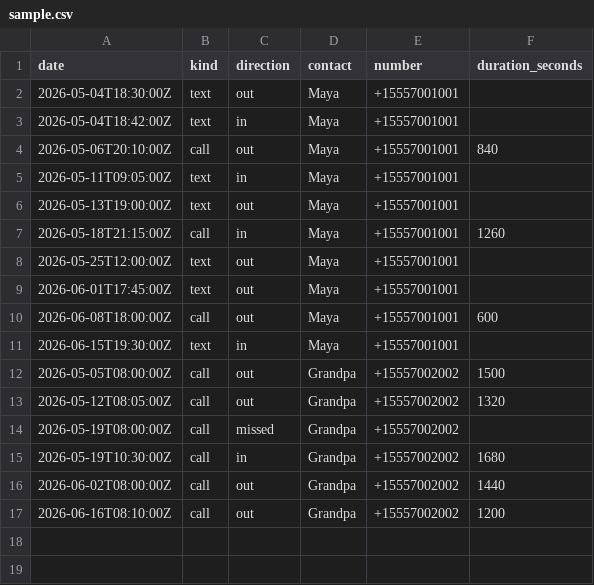
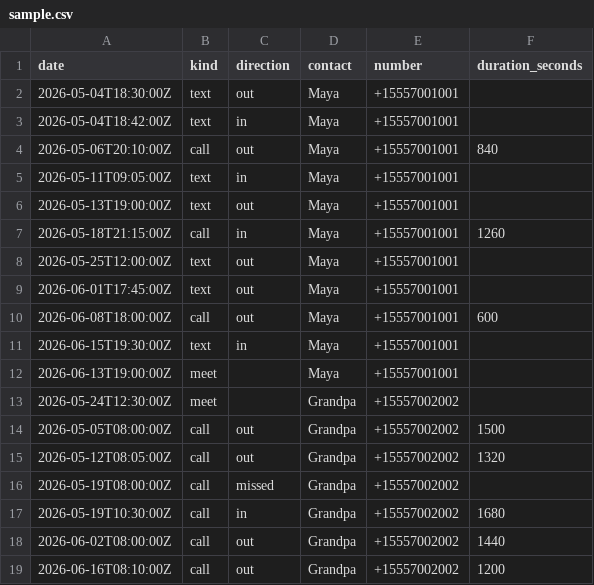
Before and after one commit to dmant2000/Main, a CSV file: relationship-trends/sample-data/sample.csv, drawn as a sheet.

```diff
--- a/relationship-trends/sample-data/sample.csv
+++ b/relationship-trends/sample-data/sample.csv
@@ -11,2 +11,4 @@ date,kind,direction,contact,number,duration_seconds
 2026-06-15T19:30:00Z,text,in,Maya,+15557001001,
+2026-06-13T19:00:00Z,meet,,Maya,+15557001001,
+2026-05-24T12:30:00Z,meet,,Grandpa,+15557002002,
 2026-05-05T08:00:00Z,call,out,Grandpa,+15557002002,1500
```
Also changed, not shown: 21 other files.
